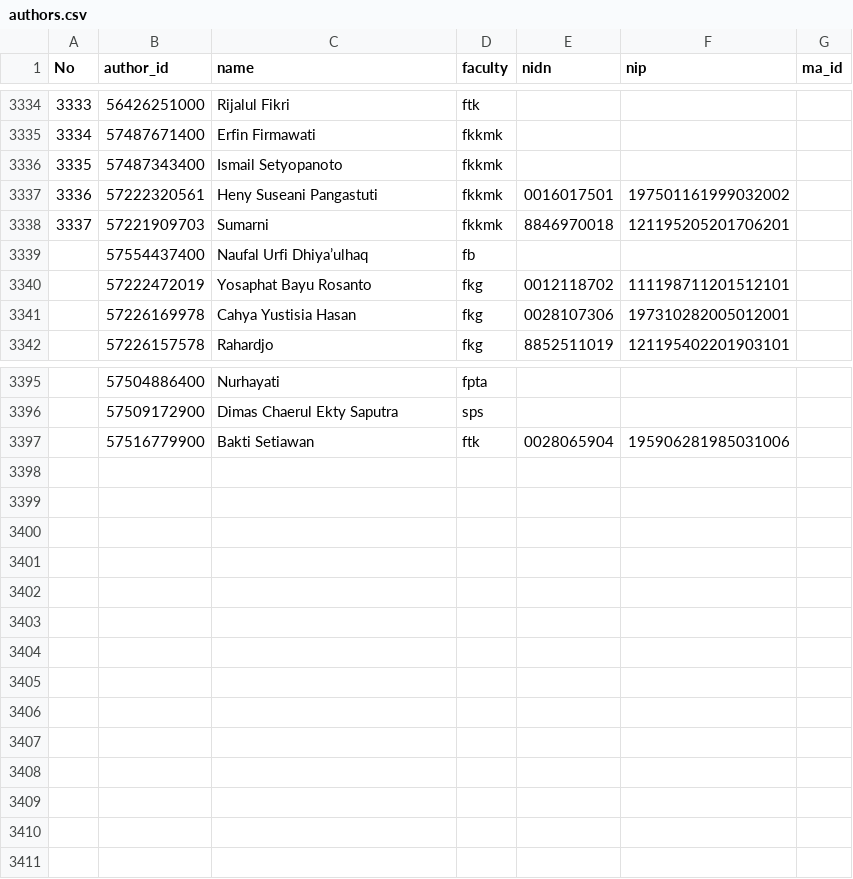
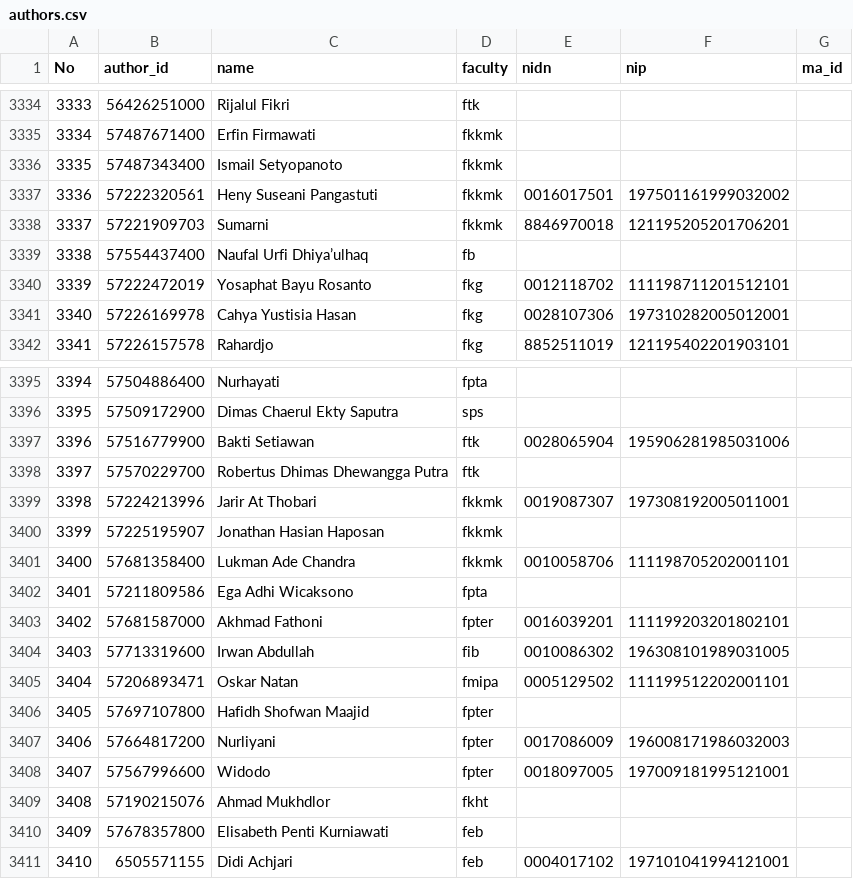
Before and after one commit to bppugm/publication-scrapper, a CSV file: authors.csv, drawn as a sheet; only a part is shown, gaps mark what is left out; the diff names each change by its address in the sheet, - before the commit and + after, or states it on an @@ line.

Commit message:
Update authors

```diff
--- a/authors.csv
+++ b/authors.csv
@@ column A (No) renumbered between rows 3339 and 3397 @@
+row 3398: 3397 | 57570229700 | Robertus Dhimas Dhewangga Putra | ftk
+row 3399: 3398 | 57224213996 | Jarir At Thobari | fkkmk | 0019087307 | 197308192005011001
+row 3400: 3399 | 57225195907 | Jonathan Hasian Haposan | fkkmk
+row 3401: 3400 | 57681358400 | Lukman Ade Chandra | fkkmk | 0010058706 | 111198705202001101
+row 3402: 3401 | 57211809586 | Ega Adhi Wicaksono | fpta
+row 3403: 3402 | 57681587000 | Akhmad Fathoni | fpter | 0016039201 | 111199203201802101
+row 3404: 3403 | 57713319600 | Irwan Abdullah | fib | 0010086302 | 196308101989031005
+row 3405: 3404 | 57206893471 | Oskar Natan | fmipa | 0005129502 | 111199512202001101
+row 3406: 3405 | 57697107800 | Hafidh Shofwan Maajid | fpter
+row 3407: 3406 | 57664817200 | Nurliyani | fpter | 0017086009 | 196008171986032003
+row 3408: 3407 | 57567996600 | Widodo | fpter | 0018097005 | 197009181995121001
+row 3409: 3408 | 57190215076 | Ahmad Mukhdlor | fkht
+row 3410: 3409 | 57678357800 | Elisabeth Penti Kurniawati | feb
+row 3411: 3410 | 6505571155 | Didi Achjari | feb | 0004017102 | 197101041994121001
```
